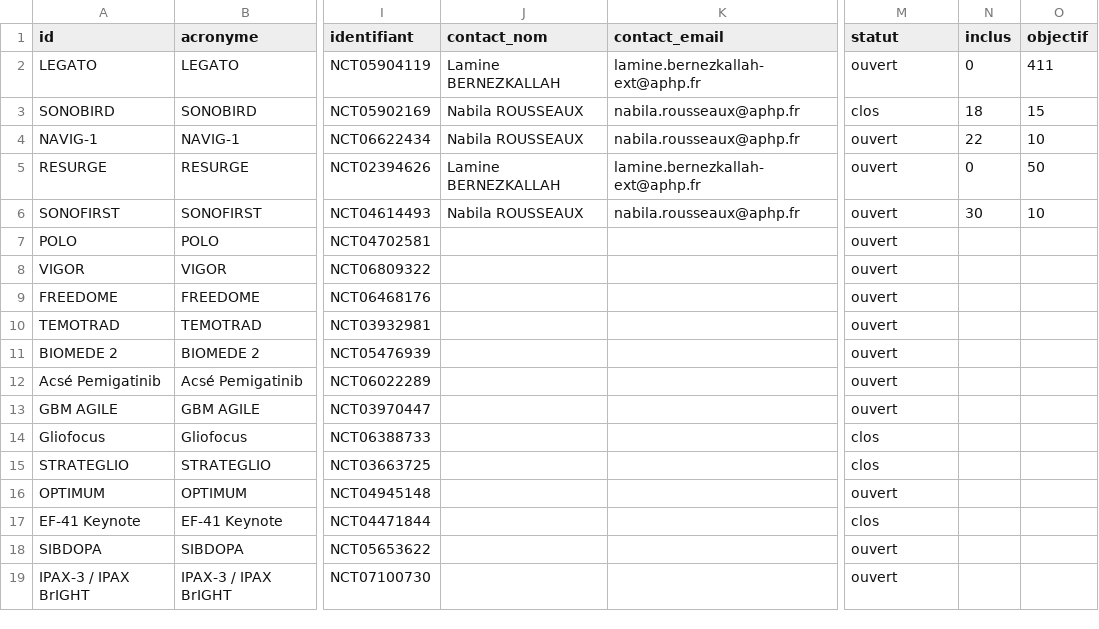
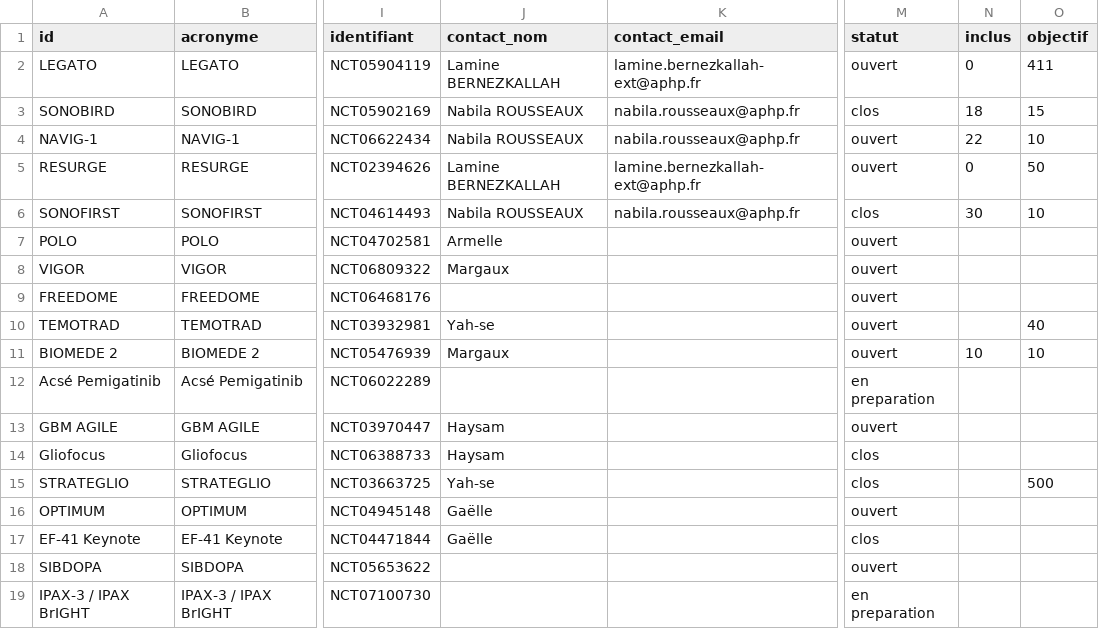
Before and after one commit to LabrexNeuro/essais-neuro-onco-psl, a CSV file: protocoles.csv, drawn as a sheet; only a part is shown, gaps mark what is left out; the diff covers the shown part only; the diff names each change by its address in the sheet, - before the commit and + after, or states it on an @@ line.

Commit message:
Add files via upload

```diff
--- a/protocoles.csv
+++ b/protocoles.csv
-M6 (statut): ouvert
+M6 (statut): clos
-J7 (contact_nom): (empty)
+J7 (contact_nom): Armelle
-J8 (contact_nom): (empty)
+J8 (contact_nom): Margaux
-J10 (contact_nom): (empty)
+J10 (contact_nom): Yah-se
-O10 (objectif): (empty)
+O10 (objectif): 40
-J11 (contact_nom): (empty)
+J11 (contact_nom): Margaux
-N11 (inclus): (empty)
+N11 (inclus): 10
-O11 (objectif): (empty)
+O11 (objectif): 10
-M12 (statut): ouvert
+M12 (statut): en preparation
-J13:J14 (contact_nom): (empty)
+J13:J14 (contact_nom): Haysam
-J15 (contact_nom): (empty)
+J15 (contact_nom): Yah-se
-O15 (objectif): (empty)
+O15 (objectif): 500
-J16:J17 (contact_nom): (empty)
+J16:J17 (contact_nom): Gaëlle
-M19 (statut): ouvert
+M19 (statut): en preparation
```
Also changed, not shown: 16 edited cells elsewhere in this file.
